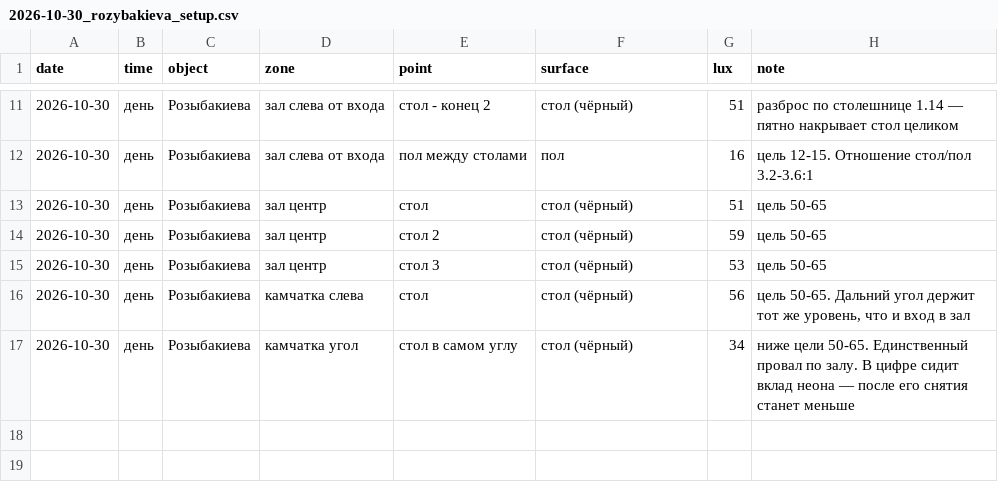
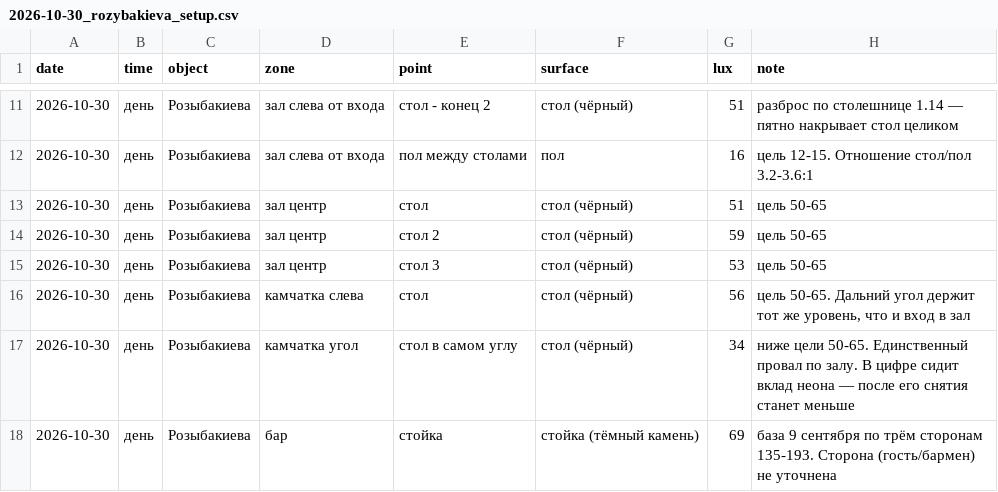
Before and after one commit to Asanov17-art/My-project, a CSV file: chechil-sensory-os/measurements/2026-10-30_rozybakieva_setup.csv, drawn as a sheet; only a part is shown, gaps mark what is left out.

```diff
--- a/chechil-sensory-os/measurements/2026-10-30_rozybakieva_setup.csv
+++ b/chechil-sensory-os/measurements/2026-10-30_rozybakieva_setup.csv
@@ -17 +17,2 @@ date,time,object,zone,point,surface,lux,note
 2026-10-30,день,Розыбакиева,камчатка угол,стол в самом углу,стол (чёрный),34,"ниже цели 50-65. Единственный провал по залу. В цифре сидит вклад неона — после его снятия станет меньше"
+2026-10-30,день,Розыбакиева,бар,стойка,стойка (тёмный камень),69,"база 9 сентября по трём сторонам 135-193. Сторона (гость/бармен) не уточнена"
```
